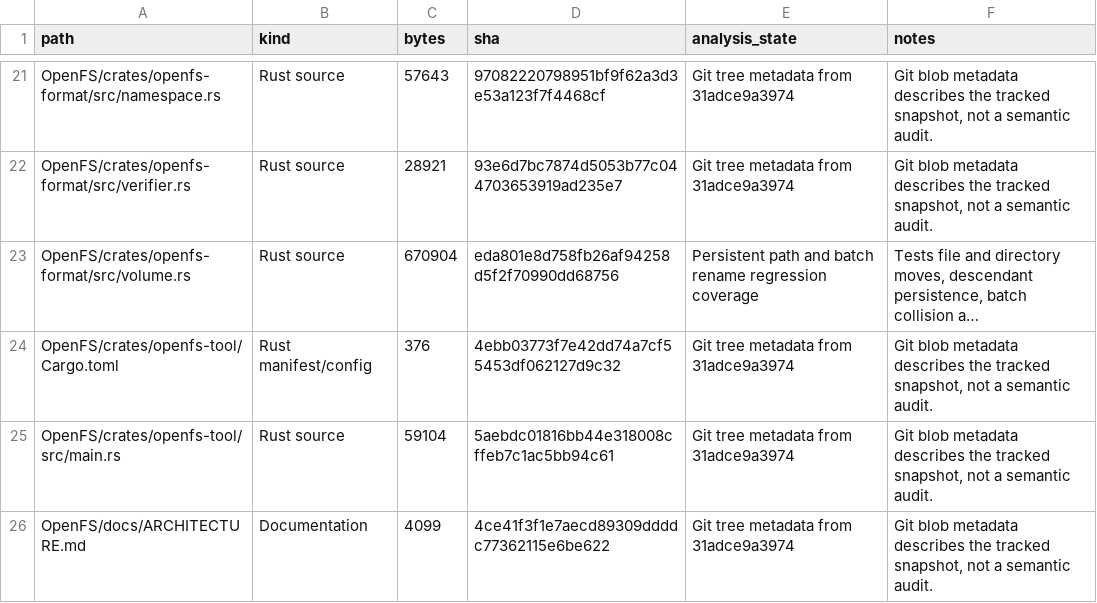
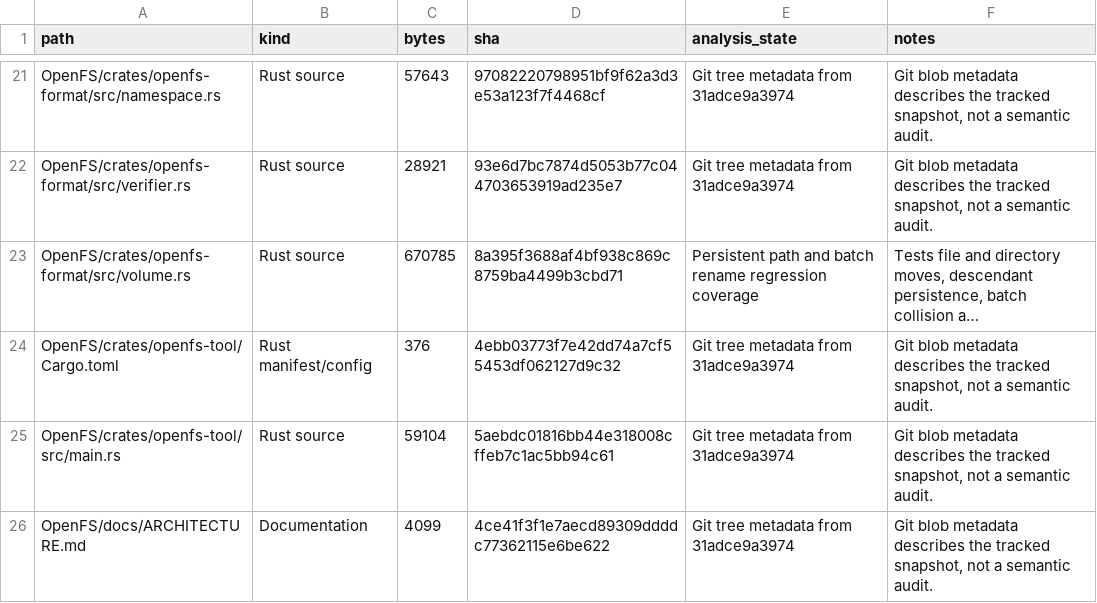
Before and after one commit to Likounsee/OpenFS, a CSV file: OpenFS/docs/INVENTAIRE_FICHIERS.csv, drawn as a sheet; only a part is shown, gaps mark what is left out; long unchanged cells end in …; the diff names each change by its address in the sheet, - before the commit and + after, or states it on an @@ line.

Commit message:
Refresh volume source metadata after rustfmt

```diff
--- a/OpenFS/docs/INVENTAIRE_FICHIERS.csv
+++ b/OpenFS/docs/INVENTAIRE_FICHIERS.csv
-C23 (bytes): 670904
+C23 (bytes): 670785
-D23 (sha): eda801e8d758fb26af94258d5f2f70990dd68756
+D23 (sha): 8a395f3688af4bf938c869c8759ba4499b3cbd71
```
